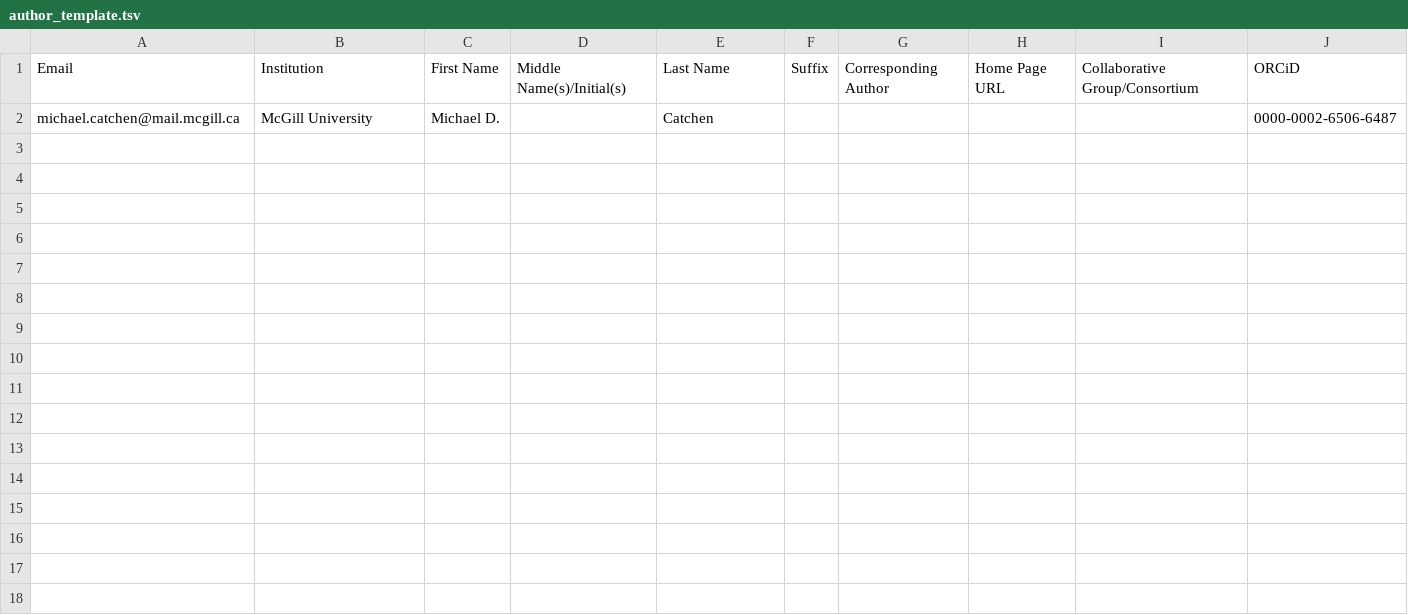
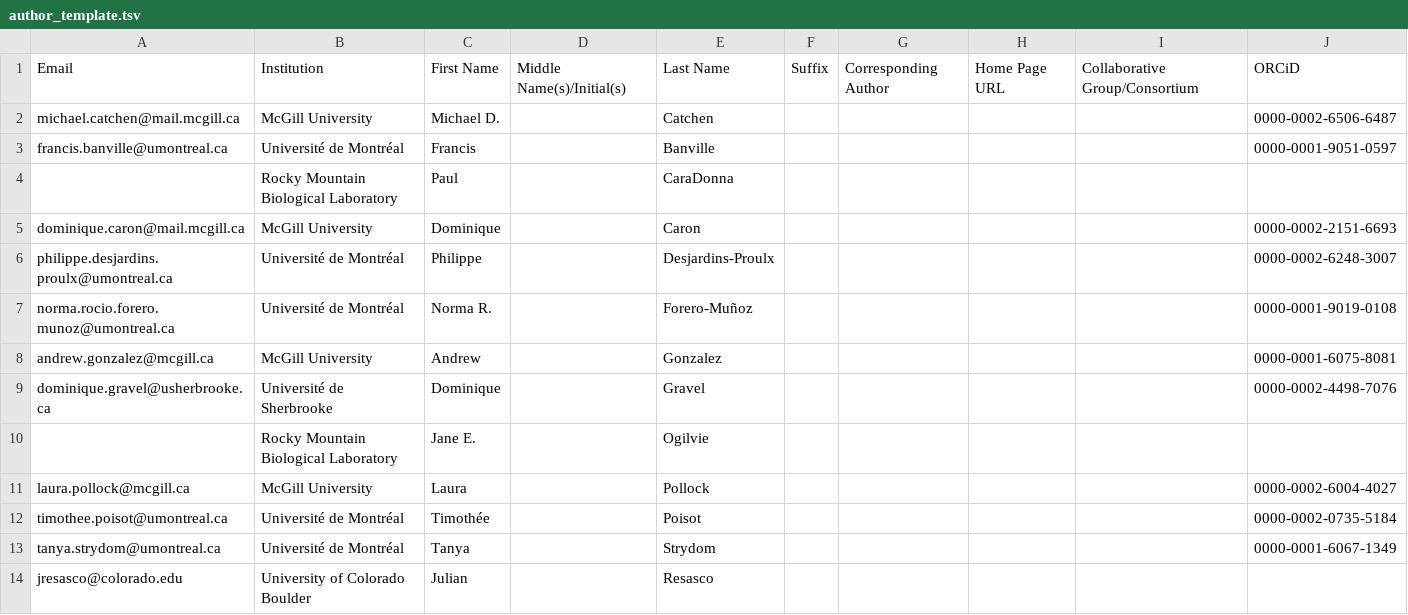
Before and after one commit to gottacatchenall/ms_bumblebees, a TSV file: author_template.tsv, drawn as a sheet.

```diff
--- a/author_template.tsv
+++ b/author_template.tsv
@@ -2 +2,13 @@ Email	Institution	First Name	Middle Name(s)/Initial(s)	Last Name	Suffix	Correspo
 michael.catchen@mail.mcgill.ca	McGill University	Michael D.		Catchen					0000-0002-6506-6487
+francis.banville@umontreal.ca	Université de Montréal	Francis		Banville					0000-0001-9051-0597
+	Rocky Mountain Biological Laboratory	Paul		CaraDonna					
+dominique.caron@mail.mcgill.ca	McGill University	Dominique		Caron					0000-0002-2151-6693
+philippe.desjardins.proulx@umontreal.ca	Université de Montréal	Philippe		Desjardins-Proulx					0000-0002-6248-3007
+norma.rocio.forero.munoz@umontreal.ca	Université de Montréal	Norma R.		Forero-Muñoz					0000-0001-9019-0108
+andrew.gonzalez@mcgill.ca	McGill University	Andrew		Gonzalez					0000-0001-6075-8081
+dominique.gravel@usherbrooke.ca	Université de Sherbrooke	Dominique		Gravel					0000-0002-4498-7076
+	Rocky Mountain Biological Laboratory	Jane E.		Ogilvie					
+laura.pollock@mcgill.ca	McGill University	Laura		Pollock					0000-0002-6004-4027
+timothee.poisot@umontreal.ca	Université de Montréal	Timothée		Poisot					0000-0002-0735-5184
+tanya.strydom@umontreal.ca	Université de Montréal	Tanya		Strydom					0000-0001-6067-1349
+jresasco@colorado.edu	University of Colorado Boulder	Julian		Resasco					
```
Also changed, not shown: 10 other files.
